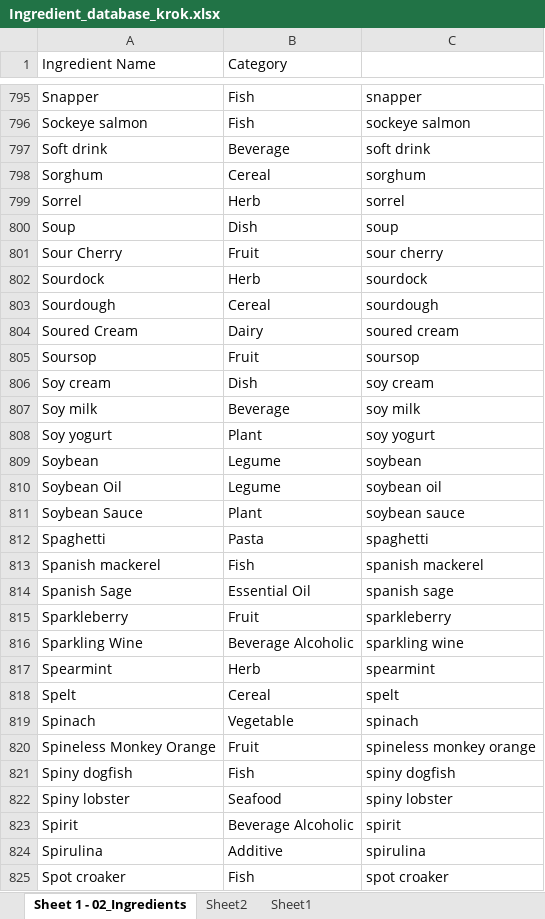
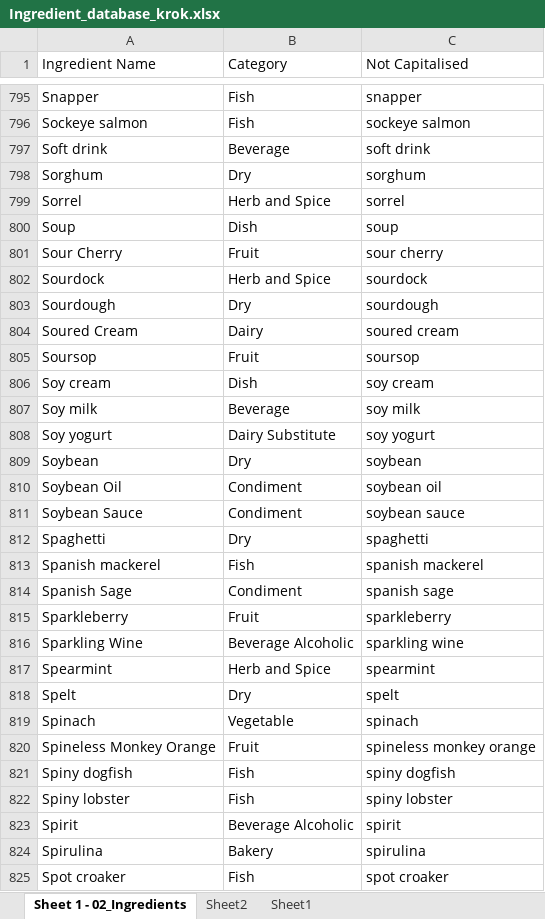
Before and after one commit to mandou13/KROK, an Excel workbook: db/datas/Ingredient_database_krok.xlsx, sheet Sheet 1 - 02_Ingredients, drawn as a sheet; only a part is shown, gaps mark what is left out; values as stored, in another font and other column widths than the file's, no cell formats; the diff covers the shown part only; the diff names each change by its address in the sheet, - before the commit and + after, or states it on an @@ line.

Commit message:
adding ingredient category to db for shopping list

```diff
--- a/db/datas/Ingredient_database_krok.xlsx (sheet Sheet 1 - 02_Ingredients)
+++ b/db/datas/Ingredient_database_krok.xlsx (sheet Sheet 1 - 02_Ingredients)
-C1: (empty)
+C1: Not Capitalised
-B798 (Category): Cereal
+B798 (Category): Dry
-B799 (Category): Herb
+B799 (Category): Herb and Spice
-B802 (Category): Herb
+B802 (Category): Herb and Spice
-B803 (Category): Cereal
+B803 (Category): Dry
-B808 (Category): Plant
+B808 (Category): Dairy Substitute
-B809 (Category): Legume
+B809 (Category): Dry
-B810 (Category): Legume
+B810 (Category): Condiment
-B811 (Category): Plant
+B811 (Category): Condiment
-B812 (Category): Pasta
+B812 (Category): Dry
-B814 (Category): Essential Oil
+B814 (Category): Condiment
-B817 (Category): Herb
+B817 (Category): Herb and Spice
-B818 (Category): Cereal
+B818 (Category): Dry
-B822 (Category): Seafood
+B822 (Category): Fish
-B824 (Category): Additive
+B824 (Category): Bakery
```
Also changed, not shown: 3 added rows, 3 removed rows and 258 edited cells elsewhere in this sheet, sheet Sheet2, cell formats, formulas that keep their value, 6 other files.
